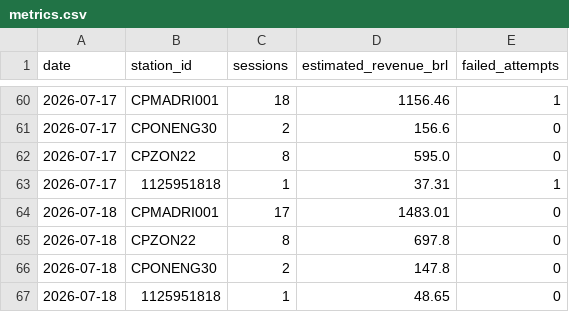
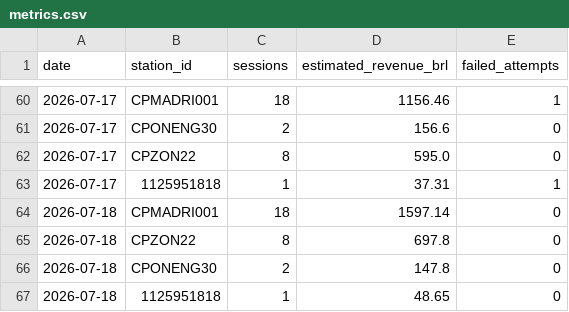
Before and after one commit to Thrcordeiro/ev-monitor, a CSV file: data/metrics.csv, drawn as a sheet; only a part is shown, gaps mark what is left out.

```diff
--- a/data/metrics.csv
+++ b/data/metrics.csv
@@ -63,3 +63,3 @@ date,station_id,sessions,estimated_revenue_brl,failed_attempts
 2026-07-17,1125951818,1,37.31,1
-2026-07-18,CPMADRI001,17,1483.01,0
+2026-07-18,CPMADRI001,18,1597.14,0
 2026-07-18,CPZON22,8,697.8,0
```
Also changed, not shown: data/sessions.csv, 5 other files.
